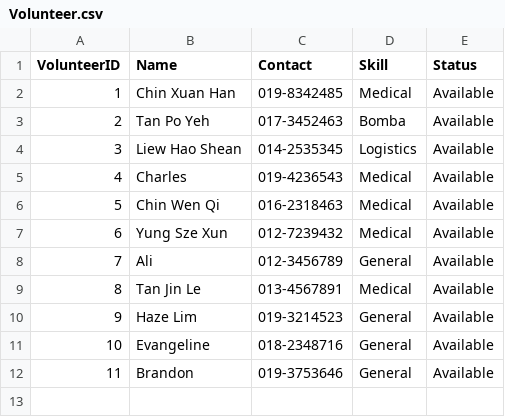
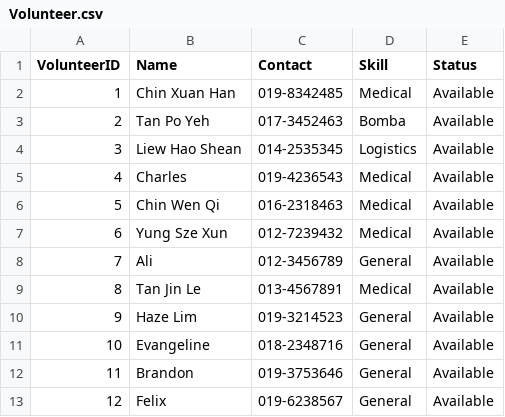
Before and after one commit to Jun0814/Disaster-Relief-Logistics-Management-System, a CSV file: database/Volunteer.csv, drawn as a sheet; the diff names each change by its address in the sheet, - before the commit and + after, or states it on an @@ line.

Commit message:
Database upload

```diff
--- a/database/Volunteer.csv
+++ b/database/Volunteer.csv
+row 13: 12 | Felix | 019-6238567 | General | Available
```
Also changed, not shown: 4 other files.
